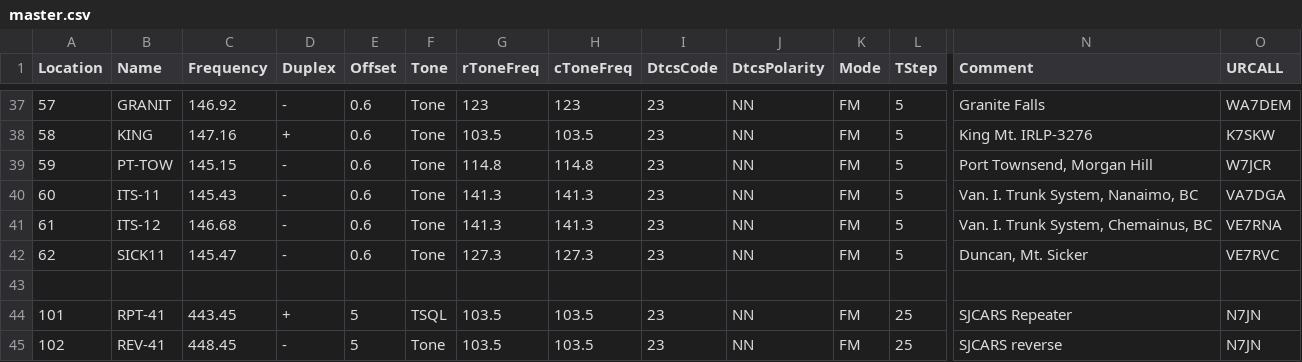
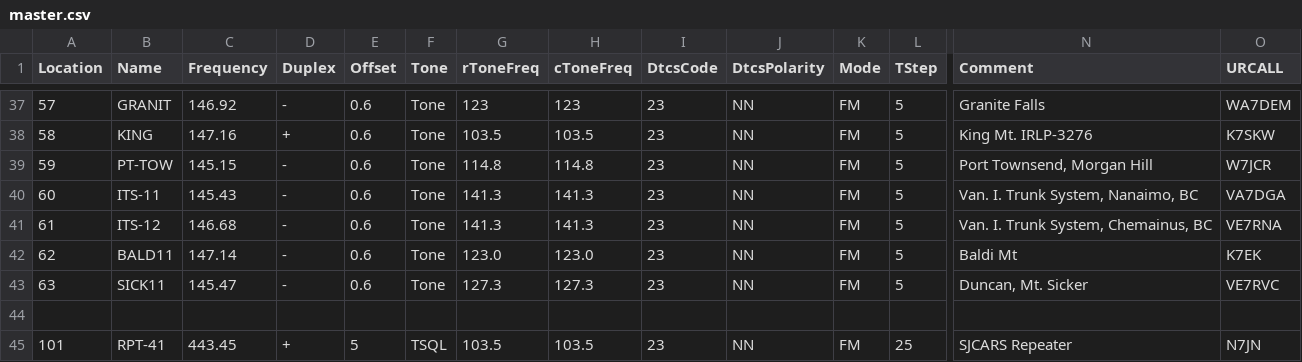
Before and after one commit to bhhoyer/SJACSflist, a CSV file: master.csv, drawn as a sheet; only a part is shown, gaps mark what is left out; the shorter side is filled out with more unchanged rows; addresses are those after the commit; rows hold the shown columns only; the diff names each change by its address in the sheet, - before the commit and + after, or states it on an @@ line.

```diff
--- a/master.csv
+++ b/master.csv
+row 42: 62 | BALD11 | 147.14 | - | 0.6 | Tone | 123.0 | 123.0 | 23 | NN | FM | 5 | Baldi Mt | K7EK
-A43 (Location): 62
+A43 (Location): 63
```
Also changed, not shown: reffiles/HTdualband_logistics.csv, reffiles/HTdualband_noob.csv.
